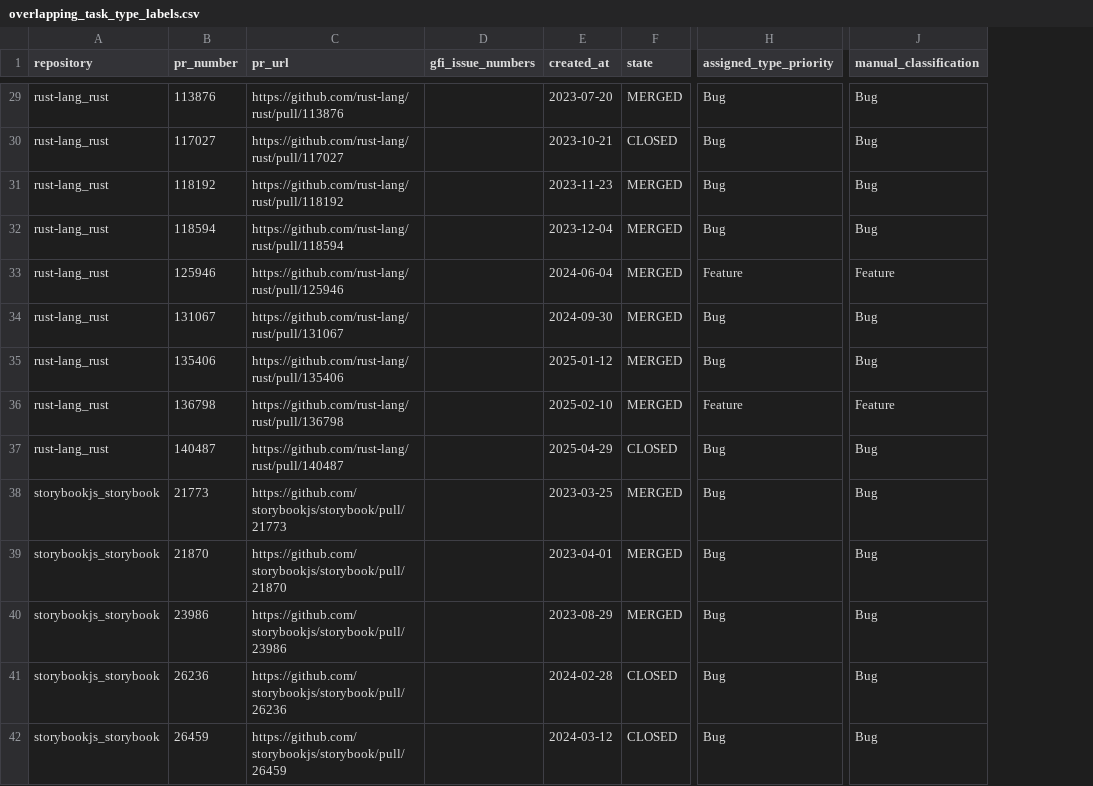
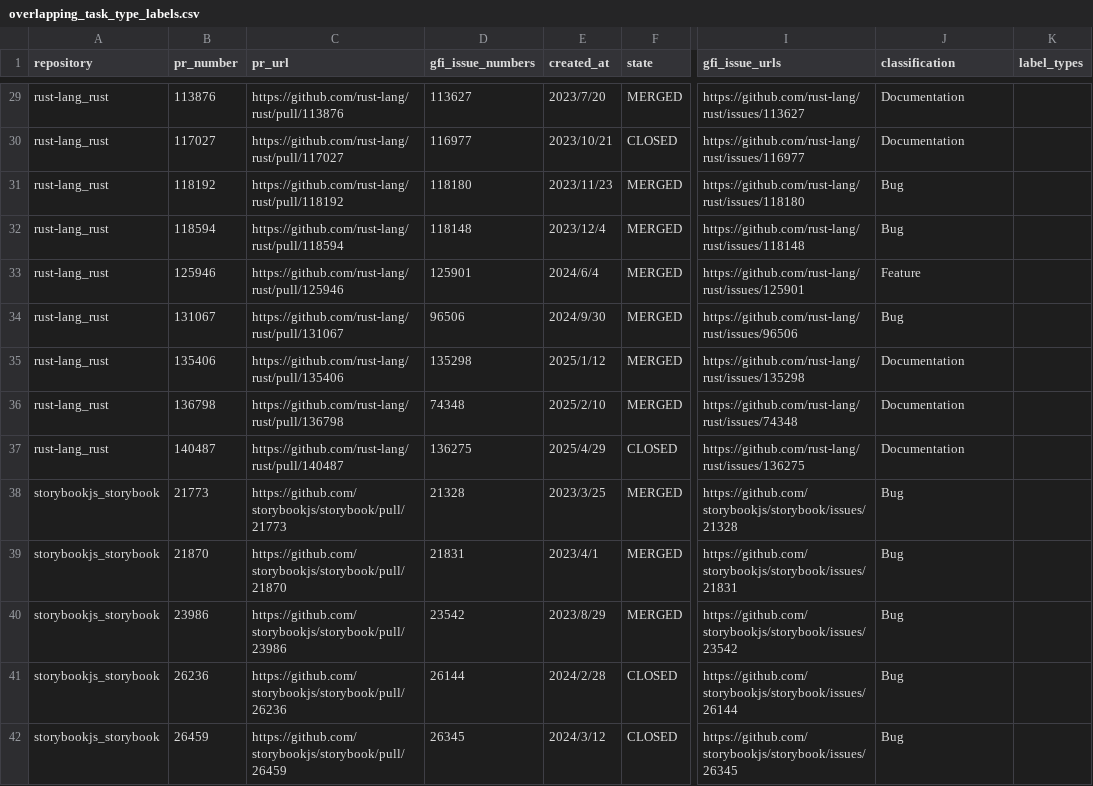
Before and after one commit to hoshikawa2002/oss-newcomer-analysis_EASE, a CSV file: results/rq2/overlapping_task_type_labels.csv, drawn as a sheet; only a part is shown, gaps mark what is left out; removed rows and columns are numbered as before the commit, all else as after; the diff covers the shown part only; the diff names each change by its address in the sheet, - before the commit and + after, or states it on an @@ line.

```diff
--- a/results/rq2/overlapping_task_type_labels.csv
+++ b/results/rq2/overlapping_task_type_labels.csv
-column H (assigned_type_priority), rows 29-42: Bug | Bug | Bug | Bug | Feature | Bug | Bug | Feature | Bug | Bug | Bug | Bug | Bug | Bug
+column I (gfi_issue_urls), rows 29-42: https://github.com/rust-lang/rust/issues/113627 | https://github.com/rust-lang/rust/issues/116977 | https://github.com/rust-lang/rust/issues/118180 | https://github.com/rust-lang/rust/issues/118148 | https://github.com/rust-lang/rust/issues/125901 | https://github.com/rust-lang/rust/issues/96506 | https://github.com/rust-lang/rust/issues/135298 | https://github.com/rust-lang/rust/issues/74348 | https://github.com/rust-lang/rust/issues/136275 | https://github.com/storybookjs/storybook/issues/21328 | https://github.com/storybookjs/storybook/issues/21831 | https://github.com/storybookjs/storybook/issues/23542 | https://github.com/storybookjs/storybook/issues/26144 | https://github.com/storybookjs/storybook/issues/26345
+column K (label_types), empty
-J1: manual_classification
+J1: classification
-D29 (gfi_issue_numbers): (empty)
+D29 (gfi_issue_numbers): 113627
-E29 (created_at): 2023-07-20
+E29 (created_at): 2023/7/20
-J29:J30 (classification): Bug
+J29:J30 (classification): Documentation
-D30 (gfi_issue_numbers): (empty)
+D30 (gfi_issue_numbers): 116977
-E30 (created_at): 2023-10-21
+E30 (created_at): 2023/10/21
-D31 (gfi_issue_numbers): (empty)
+D31 (gfi_issue_numbers): 118180
-E31 (created_at): 2023-11-23
+E31 (created_at): 2023/11/23
-D32 (gfi_issue_numbers): (empty)
+D32 (gfi_issue_numbers): 118148
-E32 (created_at): 2023-12-04
+E32 (created_at): 2023/12/4
-D33 (gfi_issue_numbers): (empty)
+D33 (gfi_issue_numbers): 125901
-E33 (created_at): 2024-06-04
+E33 (created_at): 2024/6/4
-D34 (gfi_issue_numbers): (empty)
+D34 (gfi_issue_numbers): 96506
-E34 (created_at): 2024-09-30
+E34 (created_at): 2024/9/30
-D35 (gfi_issue_numbers): (empty)
+D35 (gfi_issue_numbers): 135298
-E35 (created_at): 2025-01-12
+E35 (created_at): 2025/1/12
-J35 (classification): Bug
+J35 (classification): Documentation
-D36 (gfi_issue_numbers): (empty)
+D36 (gfi_issue_numbers): 74348
-E36 (created_at): 2025-02-10
+E36 (created_at): 2025/2/10
-J36 (classification): Feature
+J36 (classification): Documentation
-D37 (gfi_issue_numbers): (empty)
+D37 (gfi_issue_numbers): 136275
-E37 (created_at): 2025-04-29
+E37 (created_at): 2025/4/29
-J37 (classification): Bug
+J37 (classification): Documentation
-D38 (gfi_issue_numbers): (empty)
+D38 (gfi_issue_numbers): 21328
-E38 (created_at): 2023-03-25
+E38 (created_at): 2023/3/25
-D39 (gfi_issue_numbers): (empty)
+D39 (gfi_issue_numbers): 21831
-E39 (created_at): 2023-04-01
+E39 (created_at): 2023/4/1
-D40 (gfi_issue_numbers): (empty)
+D40 (gfi_issue_numbers): 23542
-E40 (created_at): 2023-08-29
+E40 (created_at): 2023/8/29
-D41 (gfi_issue_numbers): (empty)
+D41 (gfi_issue_numbers): 26144
-E41 (created_at): 2024-02-28
+E41 (created_at): 2024/2/28
-D42 (gfi_issue_numbers): (empty)
+D42 (gfi_issue_numbers): 26345
-E42 (created_at): 2024-03-12
+E42 (created_at): 2024/3/12
```
Also changed, not shown: 88 edited cells elsewhere in this file, 2 other files.
